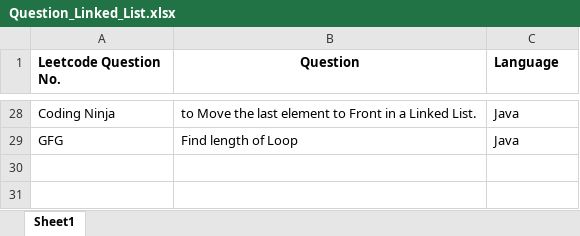
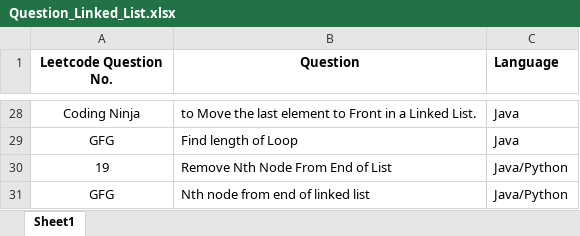
Before and after one commit to ParagNaik2021/Leetcode, an Excel workbook: Linked_List/Question_Linked_List.xlsx, sheet Sheet1, drawn as a sheet; only a part is shown, gaps mark what is left out; values as stored, in another font and other column widths than the file's, no borders; the diff covers the shown part only; the diff names each change by its address in the sheet, - before the commit and + after, or states it on an @@ line.

Commit message:
LC-19 and GFG. Nth node from end of linked list.
LC-19 and GFG. Nth node from end of linked list.

```diff
--- a/Linked_List/Question_Linked_List.xlsx (sheet Sheet1)
+++ b/Linked_List/Question_Linked_List.xlsx (sheet Sheet1)
-A1:A29 alignment: left
+A1:A29 alignment: center
+row 30: 19 | Remove Nth Node From End of List | Java/Python
+row 31: GFG | Nth node from end of linked list | Java/Python
```
Also changed, not shown: cell formats elsewhere in this sheet, 2 other files.
